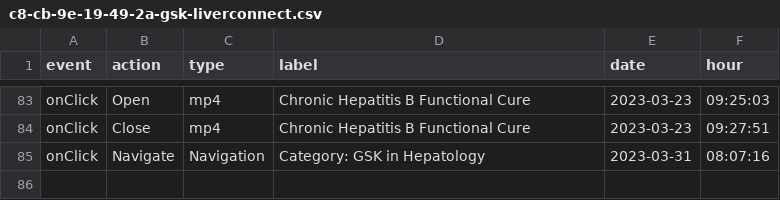
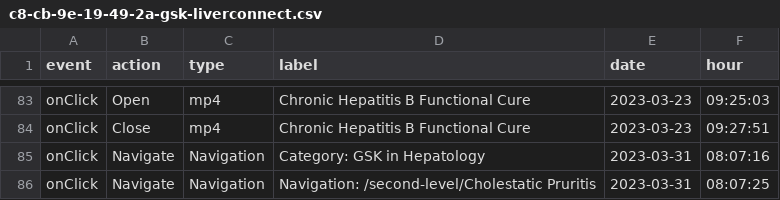
Before and after one commit to LidiaCana/gsk-test, a CSV file: c8-cb-9e-19-49-2a-gsk-liverconnect.csv, drawn as a sheet; only a part is shown, gaps mark what is left out.

Commit message:
Initial commit

```diff
--- a/c8-cb-9e-19-49-2a-gsk-liverconnect.csv
+++ b/c8-cb-9e-19-49-2a-gsk-liverconnect.csv
@@ -85 +85,2 @@
 "onClick","Navigate","Navigation","Category: GSK in Hepatology","2023-03-31","08:07:16"
+"onClick","Navigate","Navigation","Navigation: /second-level/Cholestatic Pruritis","2023-03-31","08:07:25"
```
